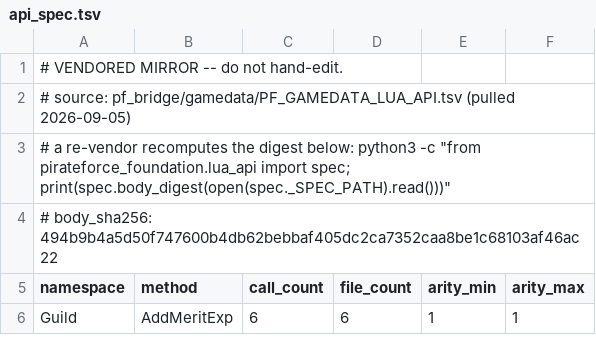
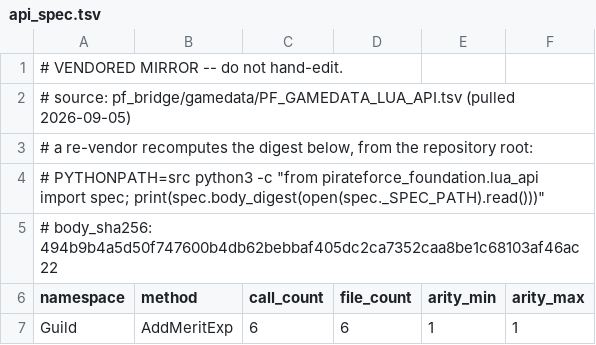
Before and after one commit to panyaasanee/pirate-force-server, a TSV file: src/pirateforce_foundation/lua_api/api_spec.tsv, drawn as a sheet; only a part is shown.

```diff
--- a/src/pirateforce_foundation/lua_api/api_spec.tsv
+++ b/src/pirateforce_foundation/lua_api/api_spec.tsv
@@ -2,3 +2,4 @@
 # source: pf_bridge/gamedata/PF_GAMEDATA_LUA_API.tsv (pulled 2026-09-05)
-# a re-vendor recomputes the digest below: python3 -c "from pirateforce_foundation.lua_api import spec; print(spec.body_digest(open(spec._SPEC_PATH).read()))"
+# a re-vendor recomputes the digest below, from the repository root:
+# PYTHONPATH=src python3 -c "from pirateforce_foundation.lua_api import spec; print(spec.body_digest(open(spec._SPEC_PATH).read()))"
 # body_sha256: 494b9b4a5d50f747600b4db62bebbaf405dc2ca7352caa8be1c68103af46ac22
```
Also changed, not shown: 1 other file.
